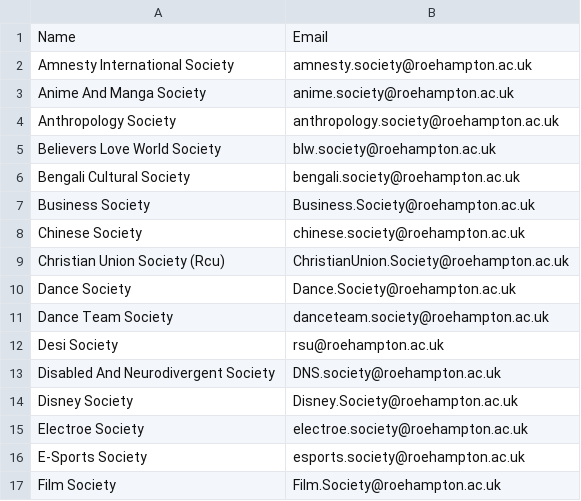
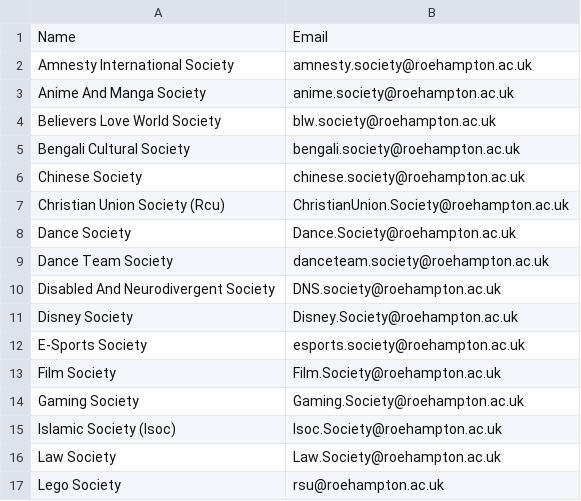
Before and after one commit to kcsoc/society-email-scrape, a CSV file: docs/output/roehampton.csv, drawn as a sheet; only a part is shown; the shorter side is filled out with more unchanged rows; removed rows and columns are numbered as before the commit, all else as after; the diff covers the shown part only; the diff names each change by its address in the sheet, - before the commit and + after, or states it on an @@ line.

```diff
--- a/docs/output/roehampton.csv
+++ b/docs/output/roehampton.csv
-row 4: Anthropology Society | anthropology.society@roehampton.ac.uk
-row 7: Business Society | Business.Society@roehampton.ac.uk
-row 12: Desi Society | rsu@roehampton.ac.uk
-row 15: Electroe Society | electroe.society@roehampton.ac.uk
```
Also changed, not shown: 1 added row and 21 removed rows elsewhere in this file.
